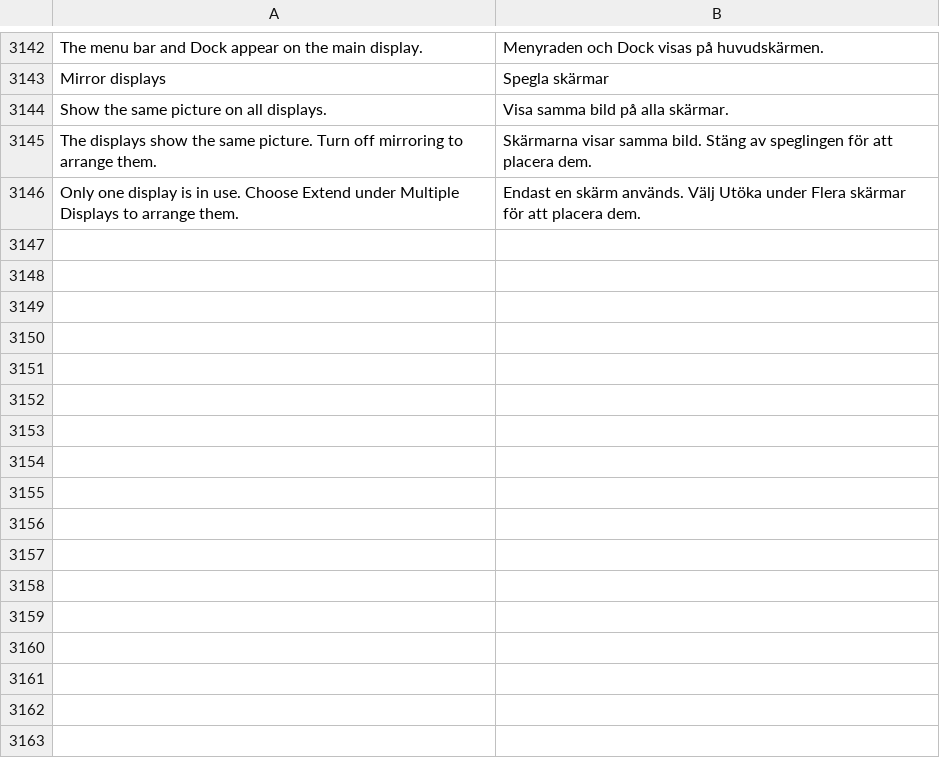
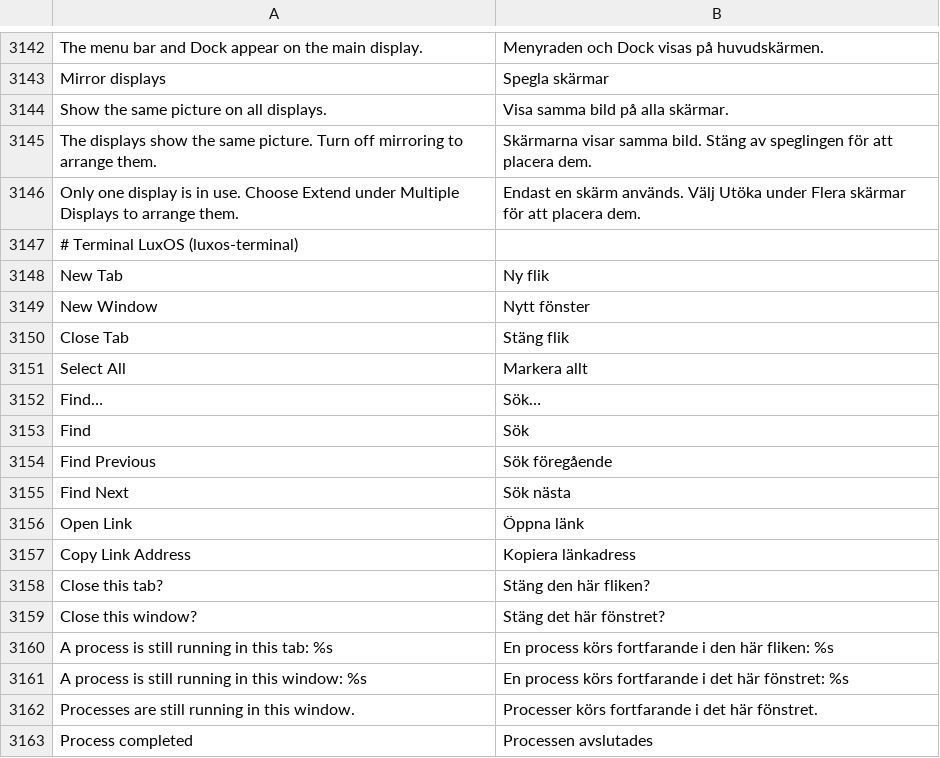
Before and after one commit to luxopes/LuxOS-Arch, a TSV file: packages/luxos-i18n/files/sv.tsv, drawn as a sheet; only a part is shown, gaps mark what is left out.

Commit message:
Terminal: own LuxOS terminal (luxos-terminal) with SIXEL images replaces xfce4-terminal
luxos-terminal: small C app (GTK3 + VTE), one process for all windows,
tabs, light/dark profiles following the system theme, find, links
(Ctrl+click, OSC 8), zoom, copy/paste, close confirmation for running
programs, remembered window size, xfce4-terminal compatible options.
Measured vs xfce4-terminal 1.2 (Xvfb, same VTE, median of 12): start
175 vs 203 ms, new window 53 vs 108 ms, PSS 31.0 vs 32.8 MB.

SIXEL via LuxOS vte3 (previous commits); the terminal renders the colour
LuxOS logo per font size (cached) and fastfetch prints it as raw logo
(LUXOS_TERMINAL_LOGO), other terminals keep the Unicode logo.

Default terminal: shortcuts, Dock, menu favourite, exo helper
(Open Terminal Here), xdg-terminal-exec list, LuxOS tools; one-time
migration of existing profiles in luxos-session. xfce4-terminal dropped
from luxos-desktop depends and hidden on updated systems.
i18n (12 languages), docs terminal.md, CHANGELOG, tests (xvfb screenshots).
luxos-shell 15, luxos-sandbox 5, luxos-printing 9 (desktop, i18n, docs,
guard already bumped).

```diff
--- a/packages/luxos-i18n/files/sv.tsv
+++ b/packages/luxos-i18n/files/sv.tsv
@@ -3146 +3146,18 @@ The displays show the same picture. Turn off mirroring to arrange them.	Skärmar
 Only one display is in use. Choose Extend under Multiple Displays to arrange them.	Endast en skärm används. Välj Utöka under Flera skärmar för att placera dem.
+# Terminal LuxOS (luxos-terminal)
+New Tab	Ny flik
+New Window	Nytt fönster
+Close Tab	Stäng flik
+Select All	Markera allt
+Find…	Sök…
+Find	Sök
+Find Previous	Sök föregående
+Find Next	Sök nästa
+Open Link	Öppna länk
+Copy Link Address	Kopiera länkadress
+Close this tab?	Stäng den här fliken?
+Close this window?	Stäng det här fönstret?
+A process is still running in this tab: %s	En process körs fortfarande i den här fliken: %s
+A process is still running in this window: %s	En process körs fortfarande i det här fönstret: %s
+Processes are still running in this window.	Processer körs fortfarande i det här fönstret.
+Process completed	Processen avslutades
```
Also changed, not shown: packages/luxos-i18n/files/cs.tsv, packages/luxos-i18n/files/de.tsv, 57 other files.
